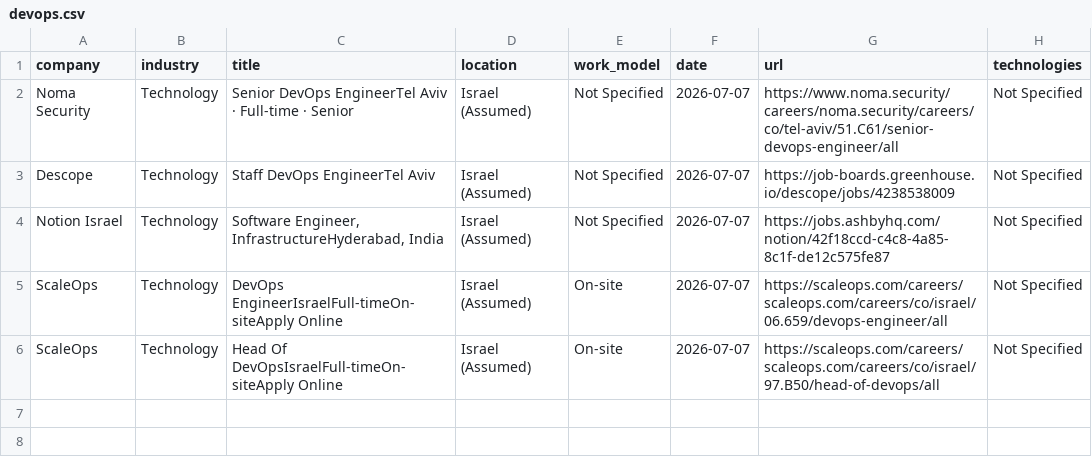
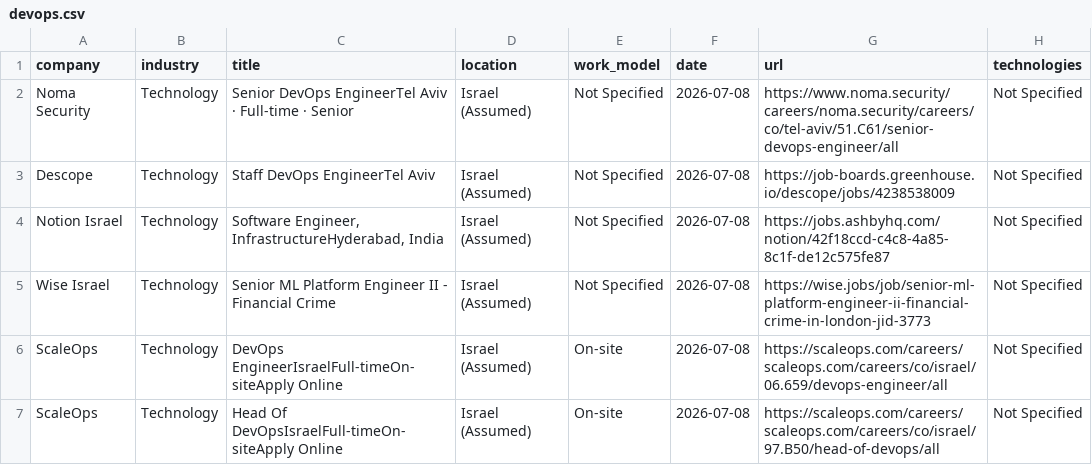
Before and after one commit to SKleeblatt/Kleeblatt-job-board, a CSV file: jobs/devops.csv, drawn as a sheet.

```diff
--- a/jobs/devops.csv
+++ b/jobs/devops.csv
@@ -1,6 +1,7 @@
 company,industry,title,location,work_model,date,url,technologies
-Noma Security,Technology,Senior DevOps EngineerTel Aviv  ·  Full-time  ·  Senior,Israel (Assumed),Not Specified,2026-07-07,https://www.noma.security/careers/noma.security/careers/co/tel-aviv/51.C61/senior-devops-engineer/all,Not Specified
-Descope,Technology,Staff DevOps EngineerTel Aviv,Israel (Assumed),Not Specified,2026-07-07,https://job-boards.greenhouse.io/descope/jobs/4238538009,Not Specified
-Notion Israel,Technology,"Software Engineer, InfrastructureHyderabad, India",Israel (Assumed),Not Specified,2026-07-07,https://jobs.ashbyhq.com/notion/42f18ccd-c4c8-4a85-8c1f-de12c575fe87,Not Specified
-ScaleOps,Technology,DevOps EngineerIsraelFull-timeOn-siteApply Online,Israel (Assumed),On-site,2026-07-07,https://scaleops.com/careers/scaleops.com/careers/co/israel/06.659/devops-engineer/all,Not Specified
-ScaleOps,Technology,Head Of DevOpsIsraelFull-timeOn-siteApply Online,Israel (Assumed),On-site,2026-07-07,https://scaleops.com/careers/scaleops.com/careers/co/israel/97.B50/head-of-devops/all,Not Specified
+Noma Security,Technology,Senior DevOps EngineerTel Aviv  ·  Full-time  ·  Senior,Israel (Assumed),Not Specified,2026-07-08,https://www.noma.security/careers/noma.security/careers/co/tel-aviv/51.C61/senior-devops-engineer/all,Not Specified
+Descope,Technology,Staff DevOps EngineerTel Aviv,Israel (Assumed),Not Specified,2026-07-08,https://job-boards.greenhouse.io/descope/jobs/4238538009,Not Specified
+Notion Israel,Technology,"Software Engineer, InfrastructureHyderabad, India",Israel (Assumed),Not Specified,2026-07-08,https://jobs.ashbyhq.com/notion/42f18ccd-c4c8-4a85-8c1f-de12c575fe87,Not Specified
+Wise Israel,Technology,Senior ML Platform Engineer II - Financial Crime,Israel (Assumed),Not Specified,2026-07-08,https://wise.jobs/job/senior-ml-platform-engineer-ii-financial-crime-in-london-jid-3773,Not Specified
+ScaleOps,Technology,DevOps EngineerIsraelFull-timeOn-siteApply Online,Israel (Assumed),On-site,2026-07-08,https://scaleops.com/careers/scaleops.com/careers/co/israel/06.659/devops-engineer/all,Not Specified
+ScaleOps,Technology,Head Of DevOpsIsraelFull-timeOn-siteApply Online,Israel (Assumed),On-site,2026-07-08,https://scaleops.com/careers/scaleops.com/careers/co/israel/97.B50/head-of-devops/all,Not Specified
```
Also changed, not shown: jobs/other.csv, jobs/procurement_operations.csv, 17 other files.
